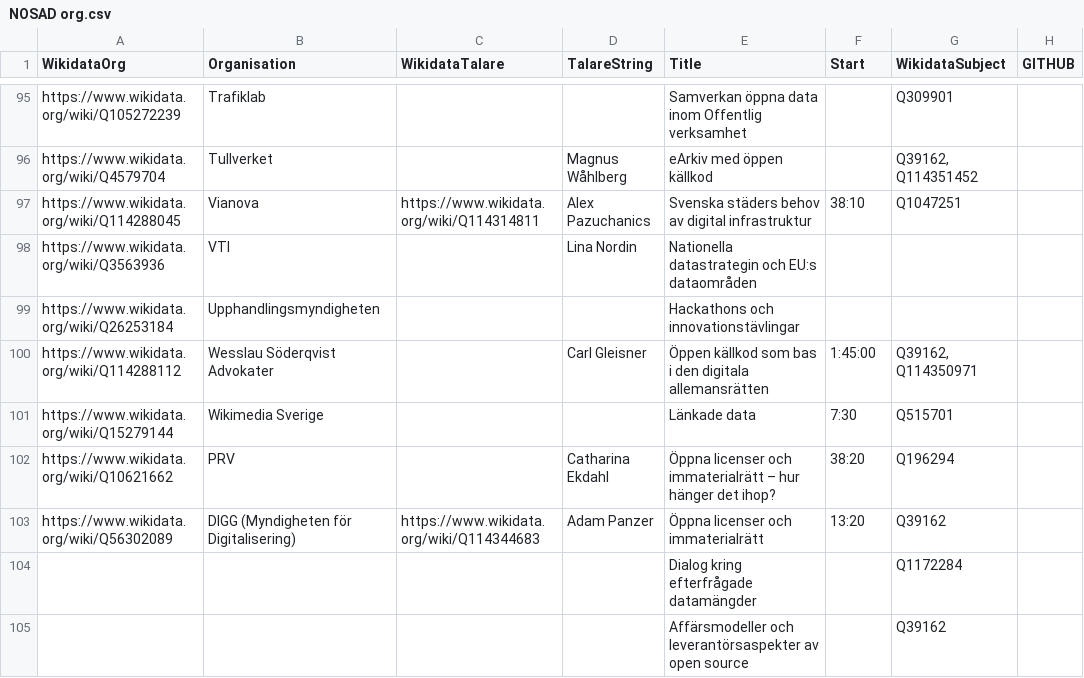
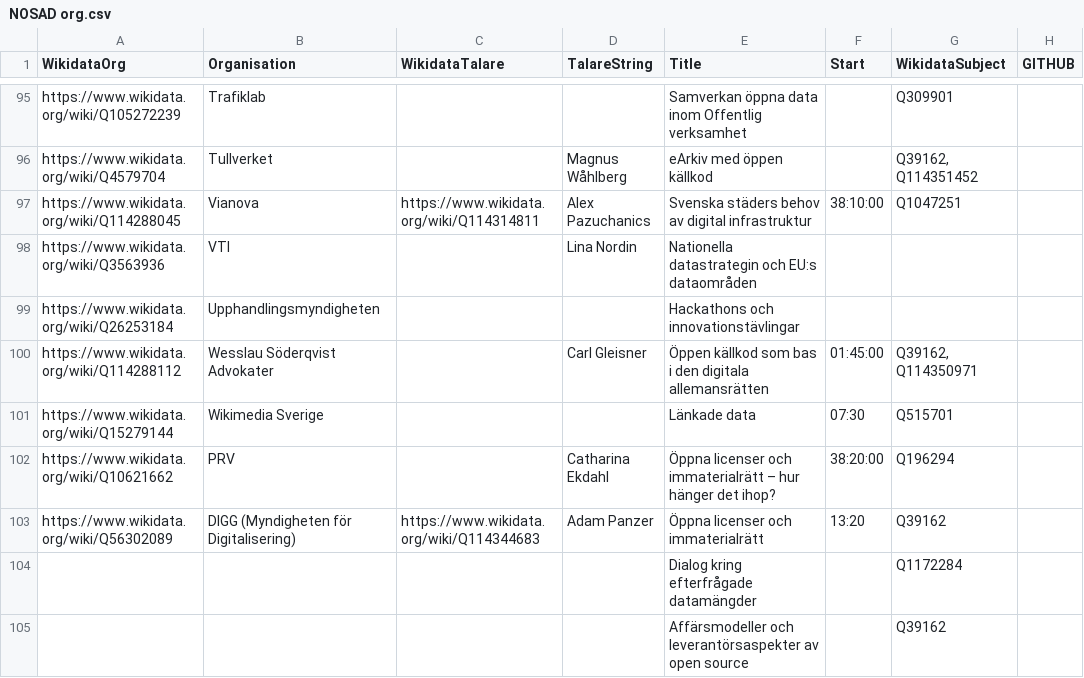
Before and after one commit to salgo60/NOSAD-POC-Wikidata, a CSV file: data/NOSAD org.csv, drawn as a sheet; only a part is shown, gaps mark what is left out; the diff covers the shown part only; the diff names each change by its address in the sheet, - before the commit and + after, or states it on an @@ line.

```diff
--- a/data/NOSAD org.csv
+++ b/data/NOSAD org.csv
-F97 (Start): 38:10
+F97 (Start): 38:10:00
-F100 (Start): 1:45:00
+F100 (Start): 01:45:00
-F101 (Start): 7:30
+F101 (Start): 07:30
-F102 (Start): 38:20
+F102 (Start): 38:20:00
```
Also changed, not shown: 5 added rows and 42 edited cells elsewhere in this file.
